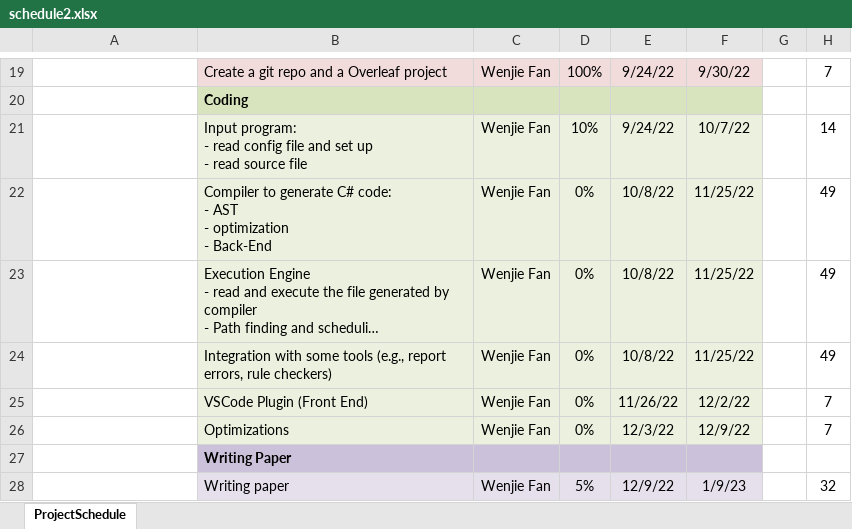
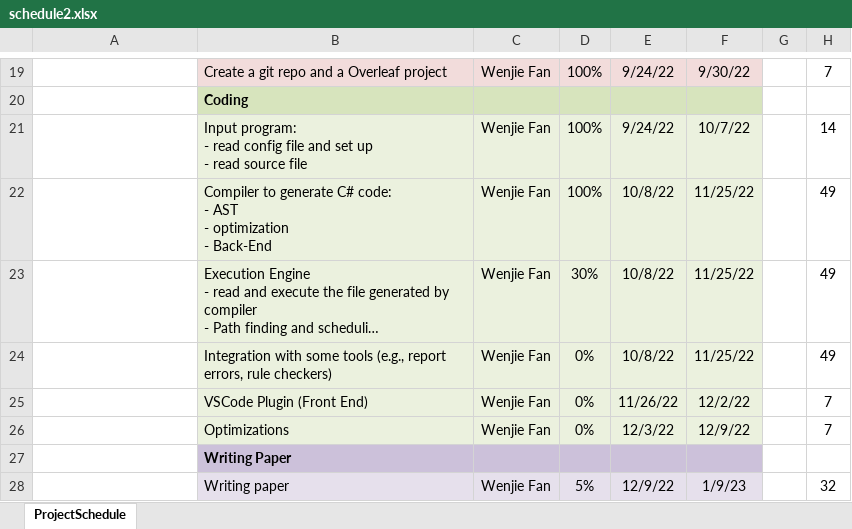
Before and after one commit to gggdttt/BioCompiler, an Excel workbook: schedule2.xlsx, sheet ProjectSchedule, drawn as a sheet; only a part is shown, gaps mark what is left out; long unchanged cells end in …; values as stored, in another font and other column widths than the file's, no borders; conditional formats not drawn; the diff names each change by its address in the sheet, - before the commit and + after, or states it on an @@ line.

```diff
--- a/schedule2.xlsx (sheet ProjectSchedule)
+++ b/schedule2.xlsx (sheet ProjectSchedule)
-D21: 10%
+D21: 100%
-D22: 0%
+D22: 100%
-D23: 0%
+D23: 30%
```
Also changed, not shown: 10 other files.
